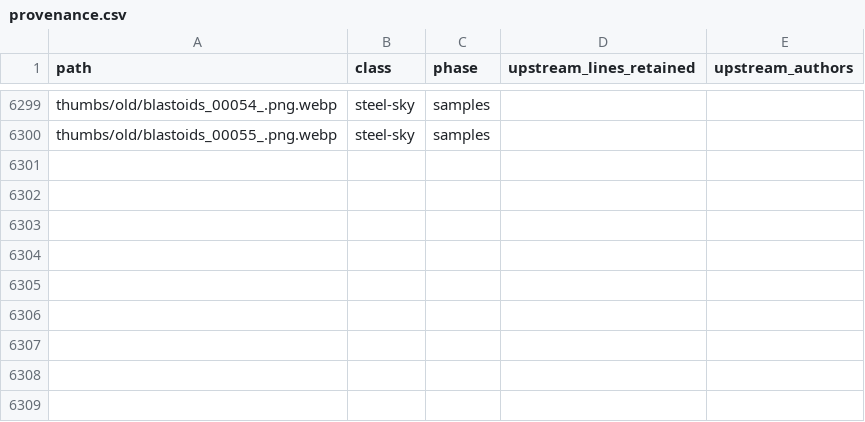
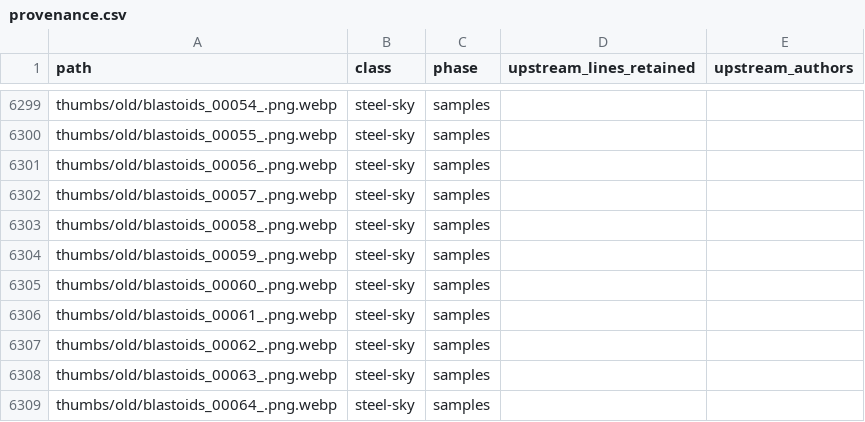
Before and after one commit to standardgalactic/steel-sky, a CSV file: provenance.csv, drawn as a sheet; only a part is shown, gaps mark what is left out.

Commit message:
docs: Add lines 6301 to 6309 of provenance.csv (provenance.csv)
Provenance: steel-sky

```diff
--- a/provenance.csv
+++ b/provenance.csv
@@ -6300 +6300,10 @@ thumbs/old/blastoids_00054_.png.webp,steel-sky,samples,,
 thumbs/old/blastoids_00055_.png.webp,steel-sky,samples,,
+thumbs/old/blastoids_00056_.png.webp,steel-sky,samples,,
+thumbs/old/blastoids_00057_.png.webp,steel-sky,samples,,
+thumbs/old/blastoids_00058_.png.webp,steel-sky,samples,,
+thumbs/old/blastoids_00059_.png.webp,steel-sky,samples,,
+thumbs/old/blastoids_00060_.png.webp,steel-sky,samples,,
+thumbs/old/blastoids_00061_.png.webp,steel-sky,samples,,
+thumbs/old/blastoids_00062_.png.webp,steel-sky,samples,,
+thumbs/old/blastoids_00063_.png.webp,steel-sky,samples,,
+thumbs/old/blastoids_00064_.png.webp,steel-sky,samples,,
```
